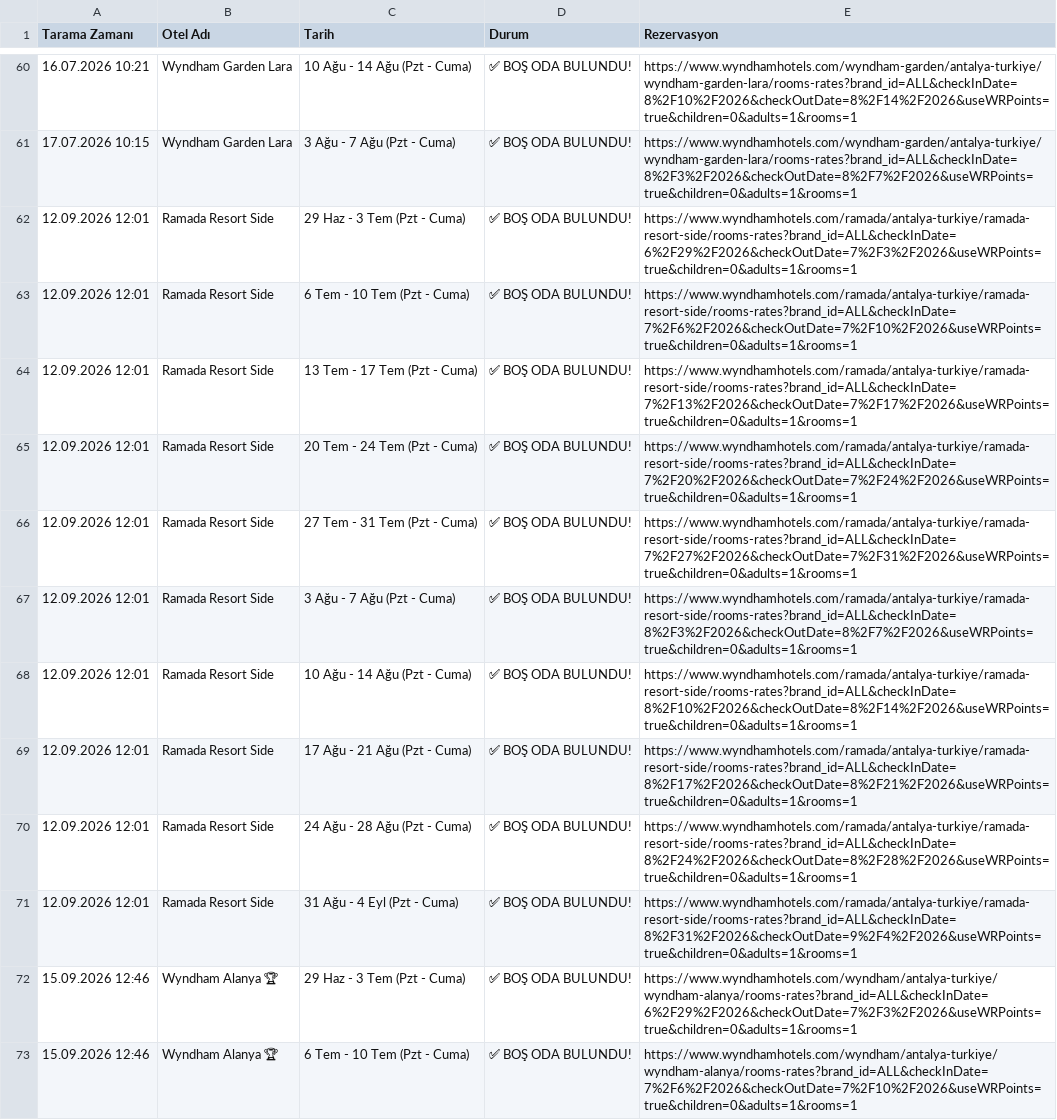
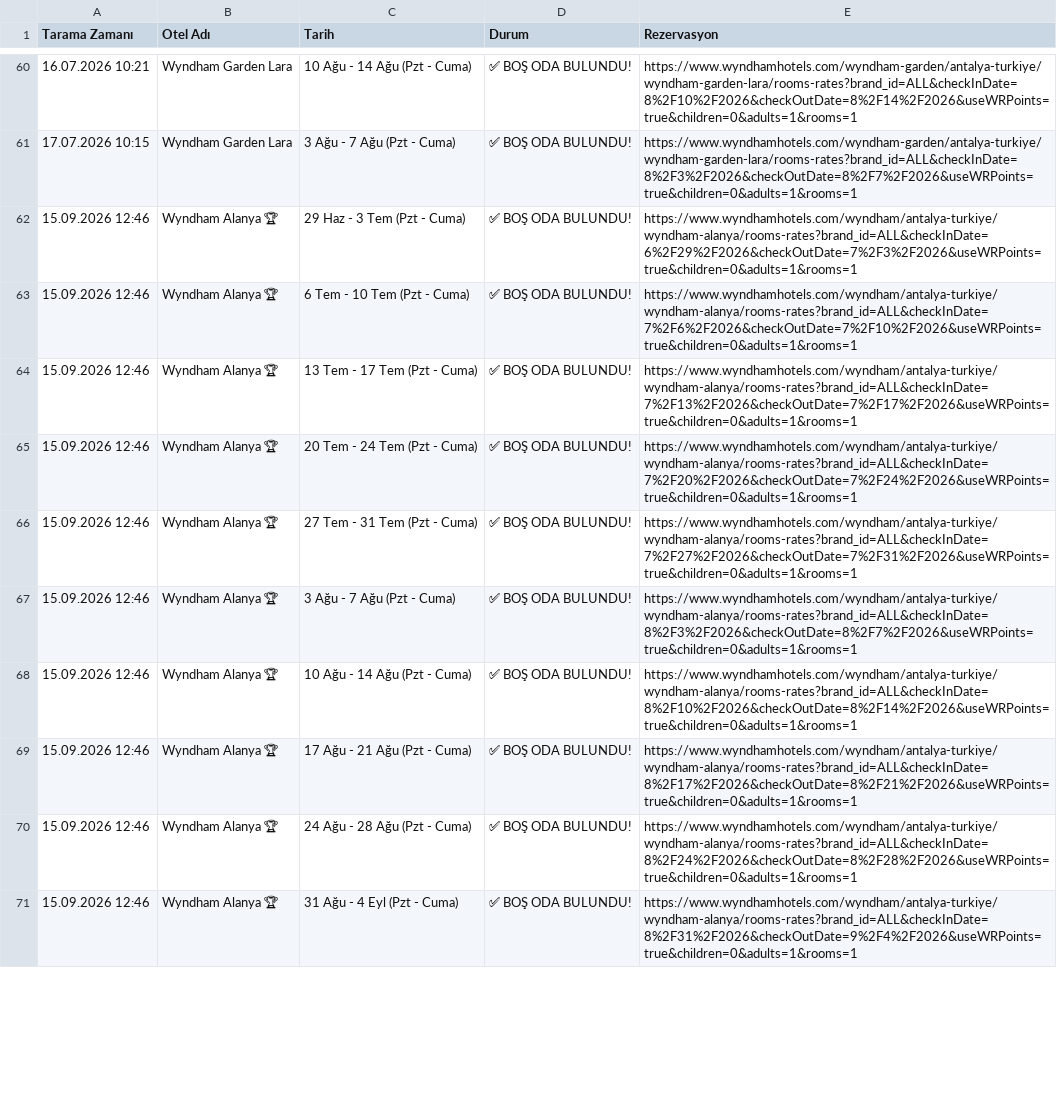
Before and after one commit to keremcelik089-alt/wyndham_bot_v4, a CSV file: bulunan_odalar_gecmisi.csv, drawn as a sheet; only a part is shown, gaps mark what is left out; the shorter side is filled out with more unchanged rows; removed rows and columns are numbered as before the commit, all else as after; the diff covers the shown part only; the diff names each change by its address in the sheet, - before the commit and + after, or states it on an @@ line.

```diff
--- a/bulunan_odalar_gecmisi.csv
+++ b/bulunan_odalar_gecmisi.csv
-row 62: 12.09.2026 12:01 | Ramada Resort Side | 29 Haz - 3 Tem (Pzt - Cuma) | ✅ BOŞ ODA BULUNDU! | https://www.wyndhamhotels.com/ramada/antalya-turkiye/ramada-resort-side/rooms-rates?brand_id=ALL&checkInDate=6%2F29%2F2026&checkOutDate=7%2F3%2F2026&useWRPoints=true&children=0&adults=1&rooms=1
-row 63: 12.09.2026 12:01 | Ramada Resort Side | 6 Tem - 10 Tem (Pzt - Cuma) | ✅ BOŞ ODA BULUNDU! | https://www.wyndhamhotels.com/ramada/antalya-turkiye/ramada-resort-side/rooms-rates?brand_id=ALL&checkInDate=7%2F6%2F2026&checkOutDate=7%2F10%2F2026&useWRPoints=true&children=0&adults=1&rooms=1
-row 64: 12.09.2026 12:01 | Ramada Resort Side | 13 Tem - 17 Tem (Pzt - Cuma) | ✅ BOŞ ODA BULUNDU! | https://www.wyndhamhotels.com/ramada/antalya-turkiye/ramada-resort-side/rooms-rates?brand_id=ALL&checkInDate=7%2F13%2F2026&checkOutDate=7%2F17%2F2026&useWRPoints=true&children=0&adults=1&rooms=1
-row 65: 12.09.2026 12:01 | Ramada Resort Side | 20 Tem - 24 Tem (Pzt - Cuma) | ✅ BOŞ ODA BULUNDU! | https://www.wyndhamhotels.com/ramada/antalya-turkiye/ramada-resort-side/rooms-rates?brand_id=ALL&checkInDate=7%2F20%2F2026&checkOutDate=7%2F24%2F2026&useWRPoints=true&children=0&adults=1&rooms=1
-row 66: 12.09.2026 12:01 | Ramada Resort Side | 27 Tem - 31 Tem (Pzt - Cuma) | ✅ BOŞ ODA BULUNDU! | https://www.wyndhamhotels.com/ramada/antalya-turkiye/ramada-resort-side/rooms-rates?brand_id=ALL&checkInDate=7%2F27%2F2026&checkOutDate=7%2F31%2F2026&useWRPoints=true&children=0&adults=1&rooms=1
-row 67: 12.09.2026 12:01 | Ramada Resort Side | 3 Ağu - 7 Ağu (Pzt - Cuma) | ✅ BOŞ ODA BULUNDU! | https://www.wyndhamhotels.com/ramada/antalya-turkiye/ramada-resort-side/rooms-rates?brand_id=ALL&checkInDate=8%2F3%2F2026&checkOutDate=8%2F7%2F2026&useWRPoints=true&children=0&adults=1&rooms=1
-row 68: 12.09.2026 12:01 | Ramada Resort Side | 10 Ağu - 14 Ağu (Pzt - Cuma) | ✅ BOŞ ODA BULUNDU! | https://www.wyndhamhotels.com/ramada/antalya-turkiye/ramada-resort-side/rooms-rates?brand_id=ALL&checkInDate=8%2F10%2F2026&checkOutDate=8%2F14%2F2026&useWRPoints=true&children=0&adults=1&rooms=1
-row 69: 12.09.2026 12:01 | Ramada Resort Side | 17 Ağu - 21 Ağu (Pzt - Cuma) | ✅ BOŞ ODA BULUNDU! | https://www.wyndhamhotels.com/ramada/antalya-turkiye/ramada-resort-side/rooms-rates?brand_id=ALL&checkInDate=8%2F17%2F2026&checkOutDate=8%2F21%2F2026&useWRPoints=true&children=0&adults=1&rooms=1
-row 70: 12.09.2026 12:01 | Ramada Resort Side | 24 Ağu - 28 Ağu (Pzt - Cuma) | ✅ BOŞ ODA BULUNDU! | https://www.wyndhamhotels.com/ramada/antalya-turkiye/ramada-resort-side/rooms-rates?brand_id=ALL&checkInDate=8%2F24%2F2026&checkOutDate=8%2F28%2F2026&useWRPoints=true&children=0&adults=1&rooms=1
-row 71: 12.09.2026 12:01 | Ramada Resort Side | 31 Ağu - 4 Eyl (Pzt - Cuma) | ✅ BOŞ ODA BULUNDU! | https://www.wyndhamhotels.com/ramada/antalya-turkiye/ramada-resort-side/rooms-rates?brand_id=ALL&checkInDate=8%2F31%2F2026&checkOutDate=9%2F4%2F2026&useWRPoints=true&children=0&adults=1&rooms=1
```
Also changed, not shown: 10 added rows and 10 edited cells elsewhere in this file, son_durum.csv.
